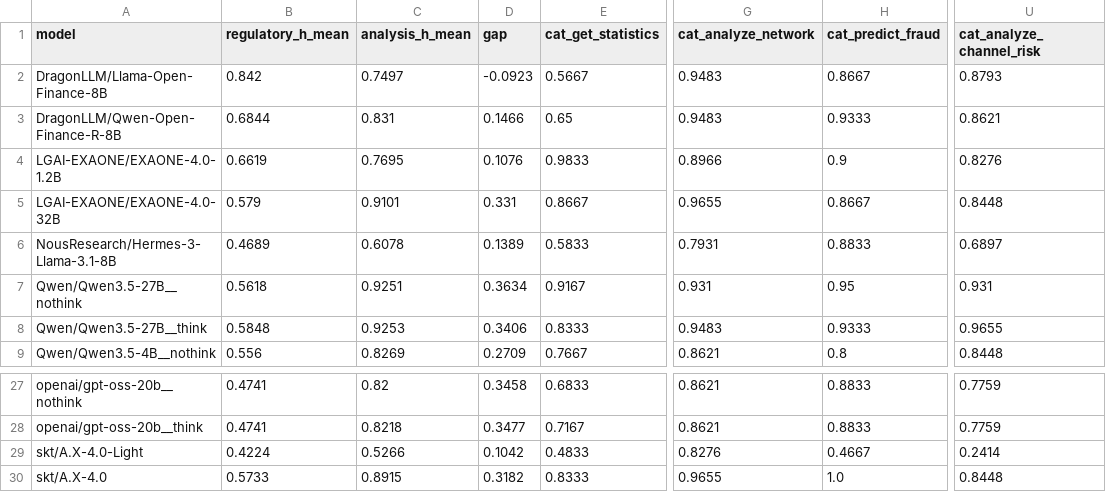
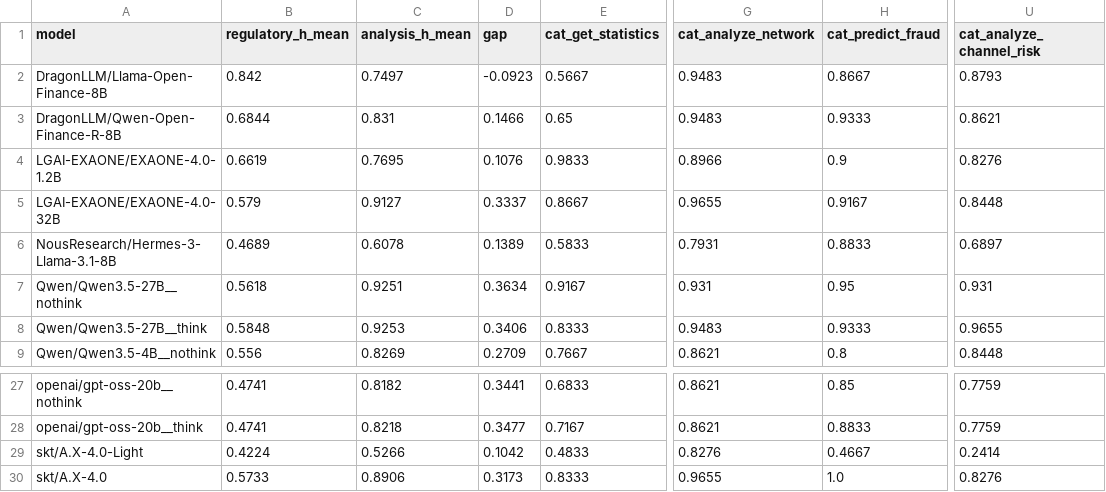
Before and after one commit to sklim84/STAR-Bench, a CSV file: _experiments/results_RQ2/regulatory_vs_analysis_gap.csv, drawn as a sheet; only a part is shown, gaps mark what is left out; the diff covers the shown part only; the diff names each change by its address in the sheet, - before the commit and + after, or states it on an @@ line.

```diff
--- a/_experiments/results_RQ2/regulatory_vs_analysis_gap.csv
+++ b/_experiments/results_RQ2/regulatory_vs_analysis_gap.csv
-C5 (analysis_h_mean): 0.9101
+C5 (analysis_h_mean): 0.9127
-D5 (gap): 0.331
+D5 (gap): 0.3337
-H5 (cat_predict_fraud): 0.8667
+H5 (cat_predict_fraud): 0.9167
-C27 (analysis_h_mean): 0.82
+C27 (analysis_h_mean): 0.8182
-D27 (gap): 0.3458
+D27 (gap): 0.3441
-H27 (cat_predict_fraud): 0.8833
+H27 (cat_predict_fraud): 0.85
-C30 (analysis_h_mean): 0.8915
+C30 (analysis_h_mean): 0.8906
-D30 (gap): 0.3182
+D30 (gap): 0.3173
-U30 (cat_analyze_channel_risk): 0.8448
+U30 (cat_analyze_channel_risk): 0.8276
```
Also changed, not shown: 34 edited cells elsewhere in this file, 8 other files.
